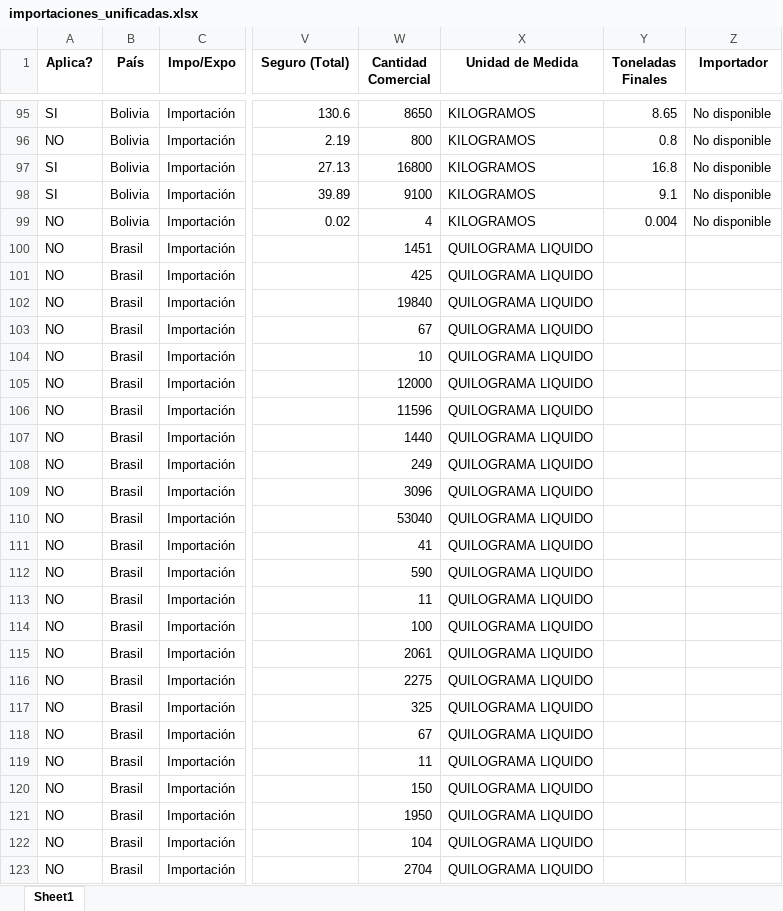
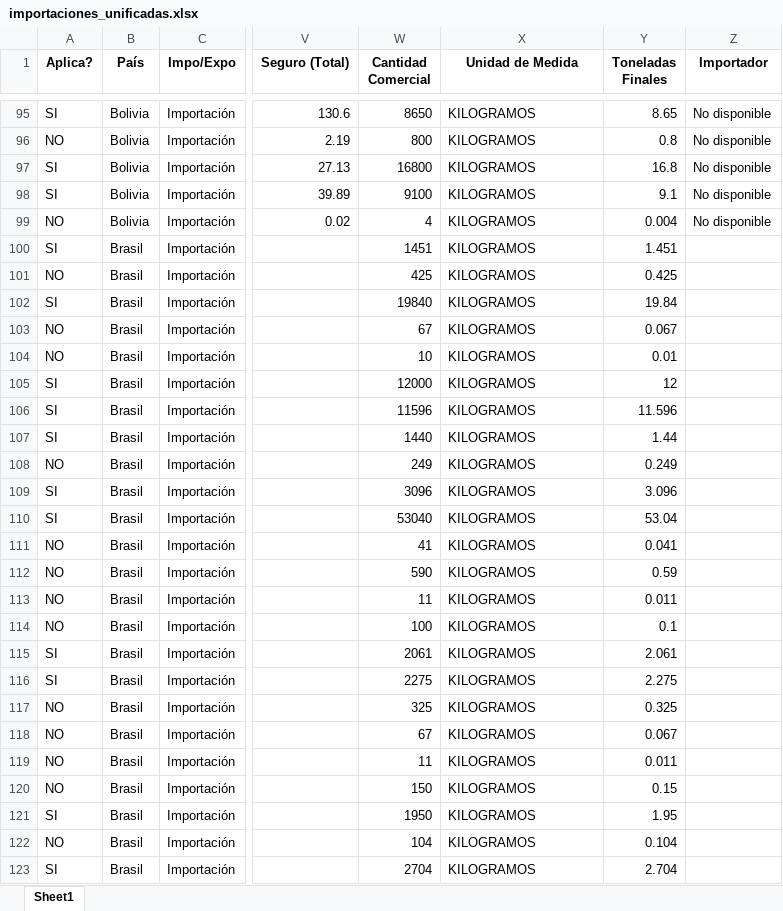
Before and after one commit to GabyDev2025/ReporteImportaciones, an Excel workbook: importaciones_unificadas.xlsx, sheet Sheet1, drawn as a sheet; only a part is shown, gaps mark what is left out; values as stored, in another font and other column widths than the file's, no borders; the diff covers the shown part only; the diff names each change by its address in the sheet, - before the commit and + after, or states it on an @@ line.

Commit message:
Agregado soporte para Brasil (QUILOGRAMA LIQUIDO) y cálculo de Toneladas Finales

```diff
--- a/importaciones_unificadas.xlsx (sheet Sheet1)
+++ b/importaciones_unificadas.xlsx (sheet Sheet1)
-A100 (Aplica?): NO
+A100 (Aplica?): SI
-X100:X123 (Unidad de Medida): QUILOGRAMA LIQUIDO
+X100:X123 (Unidad de Medida): KILOGRAMOS
-Y100 (Toneladas Finales): (empty)
+Y100 (Toneladas Finales): 1.451
-Y101 (Toneladas Finales): (empty)
+Y101 (Toneladas Finales): 0.425
-A102 (Aplica?): NO
+A102 (Aplica?): SI
-Y102 (Toneladas Finales): (empty)
+Y102 (Toneladas Finales): 19.84
-Y103 (Toneladas Finales): (empty)
+Y103 (Toneladas Finales): 0.067
-Y104 (Toneladas Finales): (empty)
+Y104 (Toneladas Finales): 0.01
-A105:A107 (Aplica?): NO
+A105:A107 (Aplica?): SI
-Y105 (Toneladas Finales): (empty)
+Y105 (Toneladas Finales): 12
-Y106 (Toneladas Finales): (empty)
+Y106 (Toneladas Finales): 11.596
-Y107 (Toneladas Finales): (empty)
+Y107 (Toneladas Finales): 1.44
-Y108 (Toneladas Finales): (empty)
+Y108 (Toneladas Finales): 0.249
-A109:A110 (Aplica?): NO
+A109:A110 (Aplica?): SI
-Y109 (Toneladas Finales): (empty)
+Y109 (Toneladas Finales): 3.096
-Y110 (Toneladas Finales): (empty)
+Y110 (Toneladas Finales): 53.04
-Y111 (Toneladas Finales): (empty)
+Y111 (Toneladas Finales): 0.041
-Y112 (Toneladas Finales): (empty)
+Y112 (Toneladas Finales): 0.59
-Y113 (Toneladas Finales): (empty)
+Y113 (Toneladas Finales): 0.011
-Y114 (Toneladas Finales): (empty)
+Y114 (Toneladas Finales): 0.1
-A115:A116 (Aplica?): NO
+A115:A116 (Aplica?): SI
-Y115 (Toneladas Finales): (empty)
+Y115 (Toneladas Finales): 2.061
-Y116 (Toneladas Finales): (empty)
+Y116 (Toneladas Finales): 2.275
-Y117 (Toneladas Finales): (empty)
+Y117 (Toneladas Finales): 0.325
-Y118 (Toneladas Finales): (empty)
+Y118 (Toneladas Finales): 0.067
-Y119 (Toneladas Finales): (empty)
+Y119 (Toneladas Finales): 0.011
-Y120 (Toneladas Finales): (empty)
+Y120 (Toneladas Finales): 0.15
-A121 (Aplica?): NO
+A121 (Aplica?): SI
-Y121 (Toneladas Finales): (empty)
+Y121 (Toneladas Finales): 1.95
-Y122 (Toneladas Finales): (empty)
+Y122 (Toneladas Finales): 0.104
-A123 (Aplica?): NO
+A123 (Aplica?): SI
-Y123 (Toneladas Finales): (empty)
+Y123 (Toneladas Finales): 2.704
```
Also changed, not shown: 38 edited cells elsewhere in this sheet, 1 other file.
